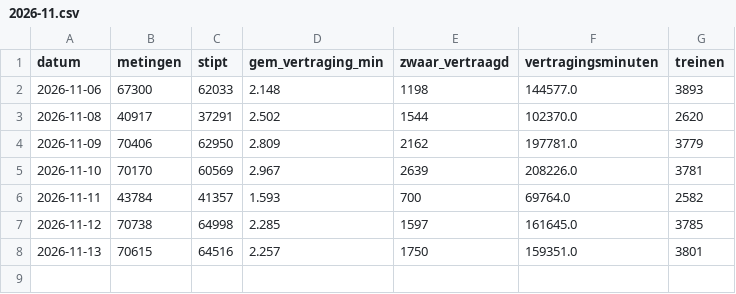
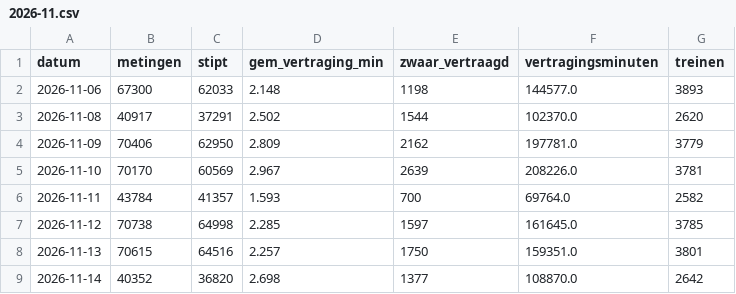
Before and after one commit to BadaninaAnna/treinstiptheid-belgie, a CSV file: data/dag/dag_nationaal/2026-11.csv, drawn as a sheet; the diff names each change by its address in the sheet, - before the commit and + after, or states it on an @@ line.

```diff
--- a/data/dag/dag_nationaal/2026-11.csv
+++ b/data/dag/dag_nationaal/2026-11.csv
+row 9: 2026-11-14 | 40352 | 36820 | 2.698 | 1377 | 108870.0 | 2642
```
Also changed, not shown: data/dag/dag_relatie/2026-11.csv, 4 other files.
